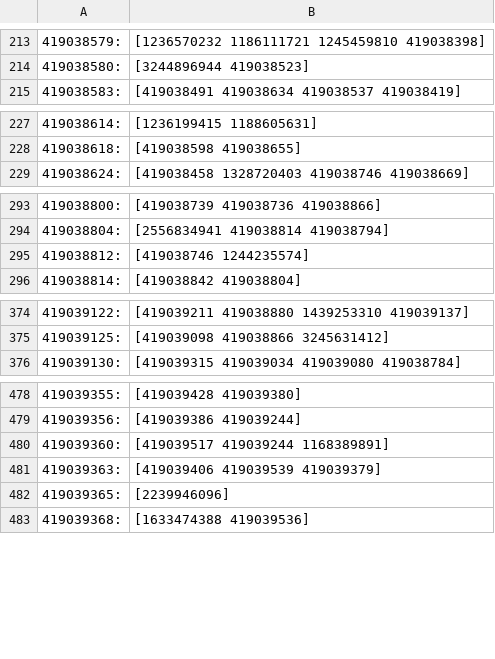
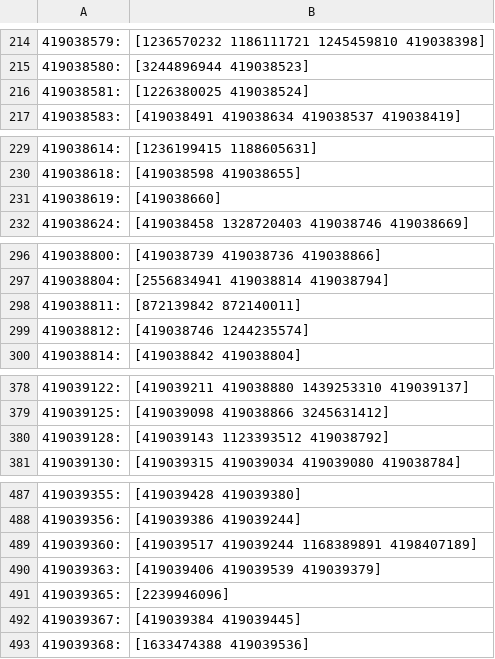
Before and after one commit to bruce-willis/City-Roads, a CSV file: src/Output/adjacency_list.csv, drawn as a sheet; only a part is shown, gaps mark what is left out; addresses are those after the commit; the diff covers the shown part only; the diff names each change by its address in the sheet, - before the commit and + after, or states it on an @@ line.

```diff
--- a/src/Output/adjacency_list.csv
+++ b/src/Output/adjacency_list.csv
+row 216: 419038581: | [1226380025 419038524]
+row 231: 419038619: | [419038660]
+row 298: 419038811: | [872139842 872140011]
+row 380: 419039128: | [419039143 1123393512 419038792]
-B489: [419039517 419039244 1168389891]
+B489: [419039517 419039244 1168389891 4198407189]
+row 492: 419039367: | [419039384 419039445]
```
Also changed, not shown: 10 added rows, 15 removed rows and 20 edited cells elsewhere in this file, src/Output/nodes_list.csv, 24 other files.
